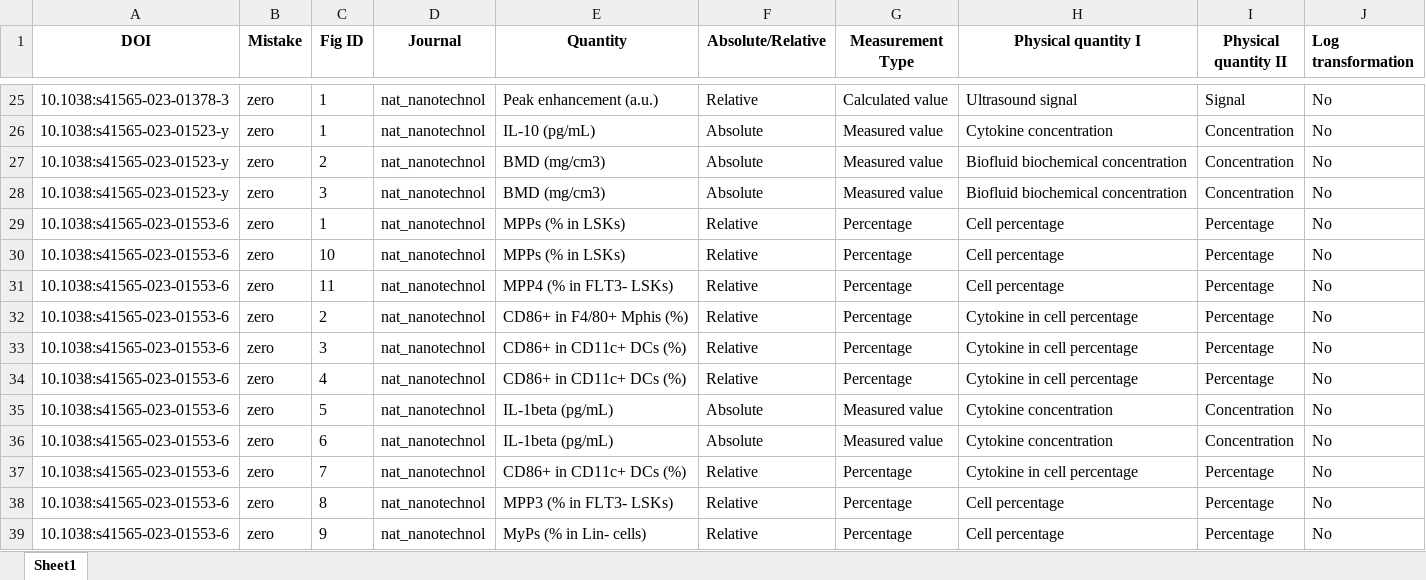
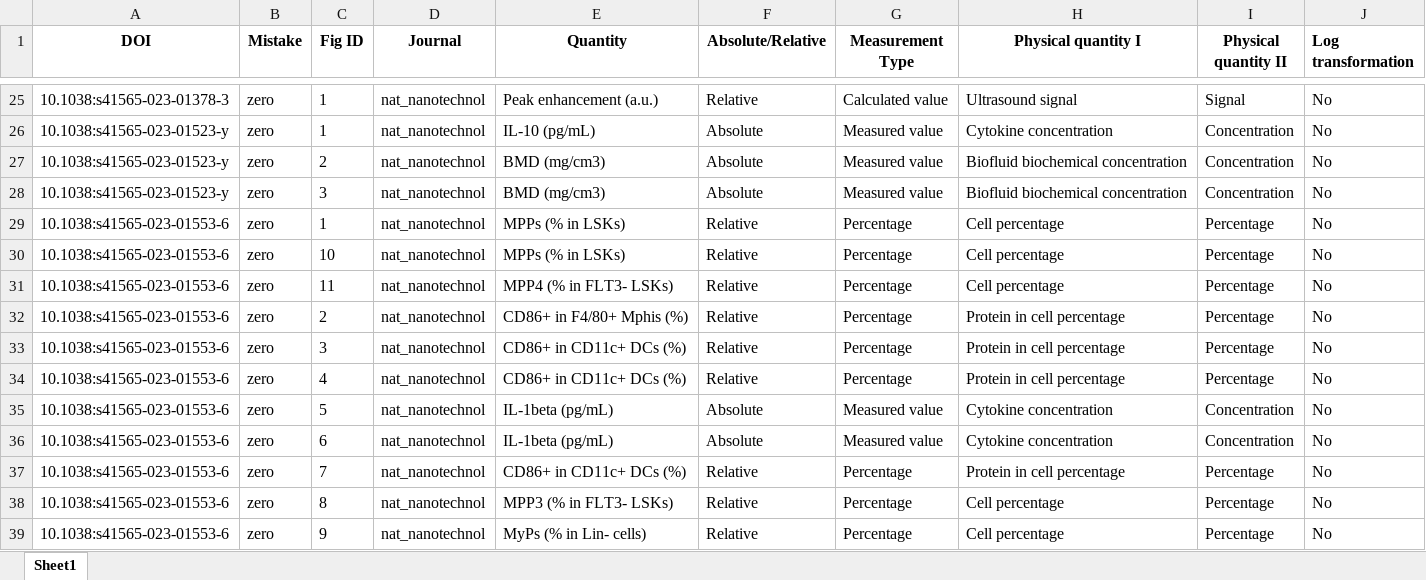
Before and after one commit to tengjuilin/misused-bar-graphs, an Excel workbook: data/misused_bar_graph_figures/nat_nanotechnol/zero/annotation.xlsx, sheet Sheet1, drawn as a sheet; only a part is shown, gaps mark what is left out; values as stored, in another font and other column widths than the file's, no borders; the diff names each change by its address in the sheet, - before the commit and + after, or states it on an @@ line.

```diff
--- a/data/misused_bar_graph_figures/nat_nanotechnol/zero/annotation.xlsx (sheet Sheet1)
+++ b/data/misused_bar_graph_figures/nat_nanotechnol/zero/annotation.xlsx (sheet Sheet1)
-H32:H34 (Physical quantity I): Cytokine in cell percentage
+H32:H34 (Physical quantity I): Protein in cell percentage
-H37 (Physical quantity I): Cytokine in cell percentage
+H37 (Physical quantity I): Protein in cell percentage
```
Also changed, not shown: data/misused_bar_graph_figures/acs_nano/log/annotation.xlsx, data/misused_bar_graph_figures/acs_nano/zero/annotation.xlsx, 3 other files.
